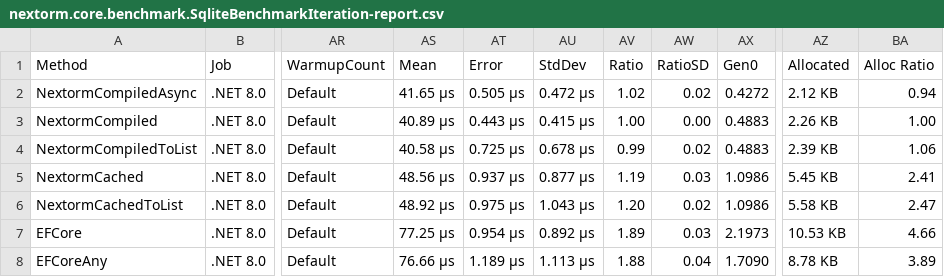
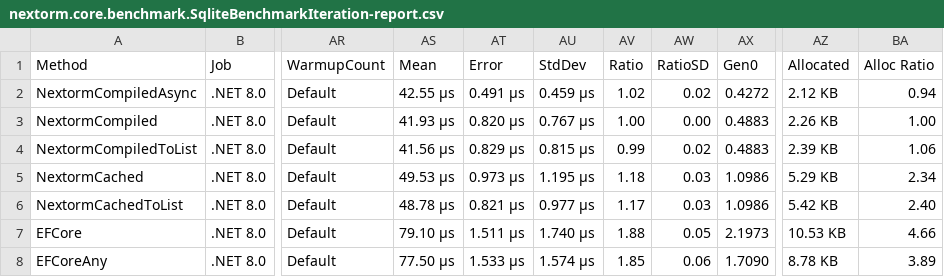
Before and after one commit to AlexeyShirshov/nextorm, a CSV file: nextorm.core.benchmark/BenchmarkDotNet.Artifacts/results/nextorm.core.benchmark.SqliteBenchmarkIteration-report.csv, drawn as a sheet; only a part is shown, gaps mark what is left out; the diff covers the shown part only; the diff names each change by its address in the sheet, - before the commit and + after, or states it on an @@ line.

```diff
--- a/nextorm.core.benchmark/BenchmarkDotNet.Artifacts/results/nextorm.core.benchmark.SqliteBenchmarkIteration-report.csv
+++ b/nextorm.core.benchmark/BenchmarkDotNet.Artifacts/results/nextorm.core.benchmark.SqliteBenchmarkIteration-report.csv
-AS2 (Mean): 41.65 μs
+AS2 (Mean): 42.55 μs
-AT2 (Error): 0.505 μs
+AT2 (Error): 0.491 μs
-AU2 (StdDev): 0.472 μs
+AU2 (StdDev): 0.459 μs
-AS3 (Mean): 40.89 μs
+AS3 (Mean): 41.93 μs
-AT3 (Error): 0.443 μs
+AT3 (Error): 0.820 μs
-AU3 (StdDev): 0.415 μs
+AU3 (StdDev): 0.767 μs
-AS4 (Mean): 40.58 μs
+AS4 (Mean): 41.56 μs
-AT4 (Error): 0.725 μs
+AT4 (Error): 0.829 μs
-AU4 (StdDev): 0.678 μs
+AU4 (StdDev): 0.815 μs
-AS5 (Mean): 48.56 μs
+AS5 (Mean): 49.53 μs
-AT5 (Error): 0.937 μs
+AT5 (Error): 0.973 μs
-AU5 (StdDev): 0.877 μs
+AU5 (StdDev): 1.195 μs
-AV5 (Ratio): 1.19
+AV5 (Ratio): 1.18
-AZ5 (Allocated): 5.45 KB
+AZ5 (Allocated): 5.29 KB
-BA5 (Alloc Ratio): 2.41
+BA5 (Alloc Ratio): 2.34
-AS6 (Mean): 48.92 μs
+AS6 (Mean): 48.78 μs
-AT6 (Error): 0.975 μs
+AT6 (Error): 0.821 μs
-AU6 (StdDev): 1.043 μs
+AU6 (StdDev): 0.977 μs
-AV6 (Ratio): 1.20
+AV6 (Ratio): 1.17
-AW6 (RatioSD): 0.02
+AW6 (RatioSD): 0.03
-AZ6 (Allocated): 5.58 KB
+AZ6 (Allocated): 5.42 KB
-BA6 (Alloc Ratio): 2.47
+BA6 (Alloc Ratio): 2.40
-AS7 (Mean): 77.25 μs
+AS7 (Mean): 79.10 μs
-AT7 (Error): 0.954 μs
+AT7 (Error): 1.511 μs
-AU7 (StdDev): 0.892 μs
+AU7 (StdDev): 1.740 μs
-AV7 (Ratio): 1.89
+AV7 (Ratio): 1.88
-AW7 (RatioSD): 0.03
+AW7 (RatioSD): 0.05
-AS8 (Mean): 76.66 μs
+AS8 (Mean): 77.50 μs
-AT8 (Error): 1.189 μs
+AT8 (Error): 1.533 μs
-AU8 (StdDev): 1.113 μs
+AU8 (StdDev): 1.574 μs
-AV8 (Ratio): 1.88
+AV8 (Ratio): 1.85
-AW8 (RatioSD): 0.04
+AW8 (RatioSD): 0.06
```
Also changed, not shown: 18 edited cells elsewhere in this file, nextorm.core.benchmark/BenchmarkDotNet.Artifacts/results/nextorm.core.benchmark.SqliteBenchmarkLargeIteration-report.csv, nextorm.core.benchmark/BenchmarkDotNet.Artifacts/results/nextorm.core.benchmark.SqliteBenchmarkSimulateWork-report.csv, 38 other files.
